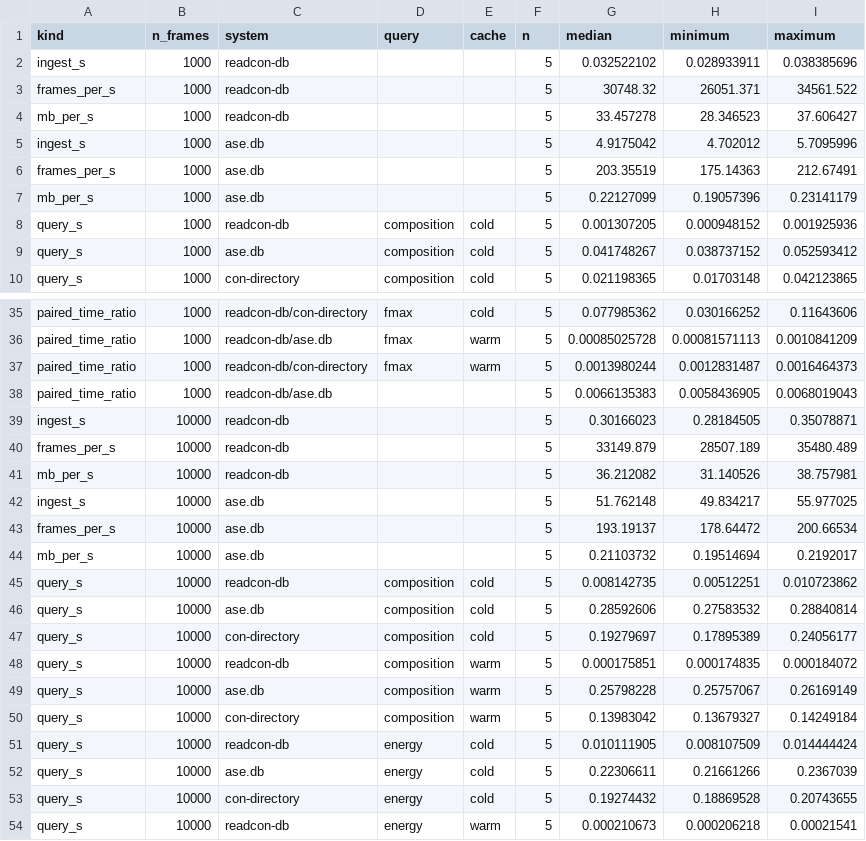
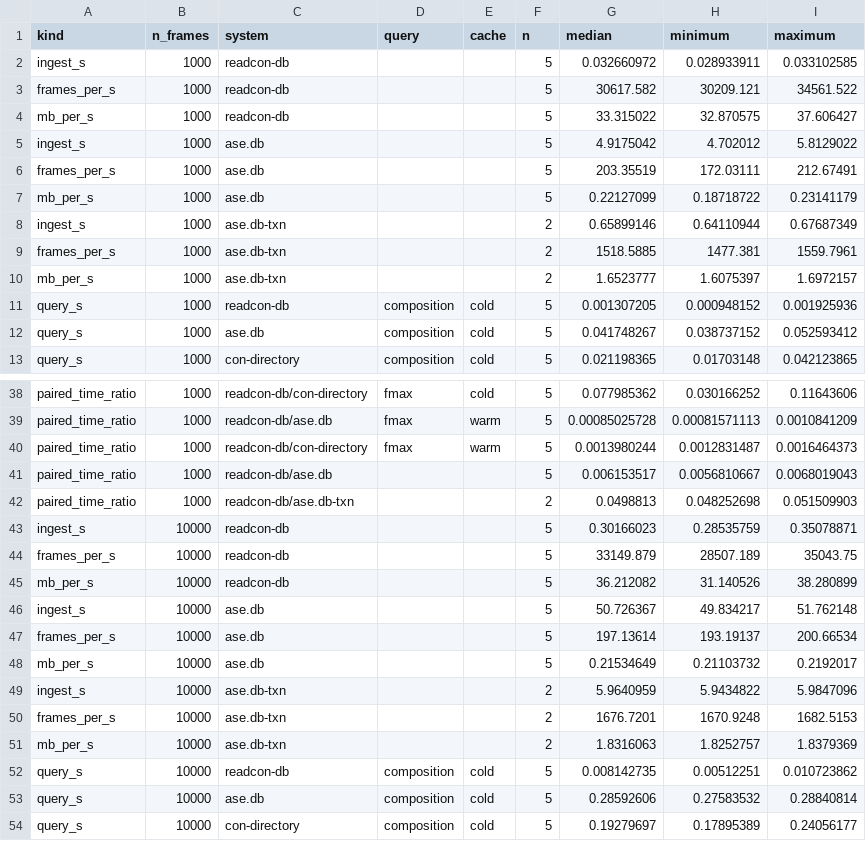
Before and after one commit to lode-org/readcon-db, a CSV file: eval/results/summary.csv, drawn as a sheet; only a part is shown, gaps mark what is left out; the shorter side is filled out with more unchanged rows; the diff covers the shown part only.

```diff
--- a/eval/results/summary.csv
+++ b/eval/results/summary.csv
@@ -1,8 +1,11 @@
 kind,n_frames,system,query,cache,n,median,minimum,maximum
-ingest_s,1000,readcon-db,,,5,0.032522102,0.028933911,0.038385696
-frames_per_s,1000,readcon-db,,,5,30748.32,26051.371,34561.522
-mb_per_s,1000,readcon-db,,,5,33.457278,28.346523,37.606427
-ingest_s,1000,ase.db,,,5,4.9175042,4.702012,5.7095996
-frames_per_s,1000,ase.db,,,5,203.35519,175.14363,212.67491
-mb_per_s,1000,ase.db,,,5,0.22127099,0.19057396,0.23141179
+ingest_s,1000,readcon-db,,,5,0.032660972,0.028933911,0.033102585
+frames_per_s,1000,readcon-db,,,5,30617.582,30209.121,34561.522
+mb_per_s,1000,readcon-db,,,5,33.315022,32.870575,37.606427
+ingest_s,1000,ase.db,,,5,4.9175042,4.702012,5.8129022
+frames_per_s,1000,ase.db,,,5,203.35519,172.03111,212.67491
+mb_per_s,1000,ase.db,,,5,0.22127099,0.18718722,0.23141179
+ingest_s,1000,ase.db-txn,,,2,0.65899146,0.64110944,0.67687349
+frames_per_s,1000,ase.db-txn,,,2,1518.5885,1477.381,1559.7961
+mb_per_s,1000,ase.db-txn,,,2,1.6523777,1.6075397,1.6972157
 query_s,1000,readcon-db,composition,cold,5,0.001307205,0.000948152,0.001925936
@@ -37,9 +40,13 @@ paired_time_ratio,1000,readcon-db/ase.db,fmax,warm,5,0.00085025728,0.00081571113
 paired_time_ratio,1000,readcon-db/con-directory,fmax,warm,5,0.0013980244,0.0012831487,0.0016464373
-paired_time_ratio,1000,readcon-db/ase.db,,,5,0.0066135383,0.0058436905,0.0068019043
-ingest_s,10000,readcon-db,,,5,0.30166023,0.28184505,0.35078871
-frames_per_s,10000,readcon-db,,,5,33149.879,28507.189,35480.489
-mb_per_s,10000,readcon-db,,,5,36.212082,31.140526,38.757981
-ingest_s,10000,ase.db,,,5,51.762148,49.834217,55.977025
-frames_per_s,10000,ase.db,,,5,193.19137,178.64472,200.66534
-mb_per_s,10000,ase.db,,,5,0.21103732,0.19514694,0.2192017
+paired_time_ratio,1000,readcon-db/ase.db,,,5,0.006153517,0.0056810667,0.0068019043
+paired_time_ratio,1000,readcon-db/ase.db-txn,,,2,0.0498813,0.048252698,0.051509903
+ingest_s,10000,readcon-db,,,5,0.30166023,0.28535759,0.35078871
+frames_per_s,10000,readcon-db,,,5,33149.879,28507.189,35043.75
+mb_per_s,10000,readcon-db,,,5,36.212082,31.140526,38.280899
+ingest_s,10000,ase.db,,,5,50.726367,49.834217,51.762148
+frames_per_s,10000,ase.db,,,5,197.13614,193.19137,200.66534
+mb_per_s,10000,ase.db,,,5,0.21534649,0.21103732,0.2192017
+ingest_s,10000,ase.db-txn,,,2,5.9640959,5.9434822,5.9847096
+frames_per_s,10000,ase.db-txn,,,2,1676.7201,1670.9248,1682.5153
+mb_per_s,10000,ase.db-txn,,,2,1.8316063,1.8252757,1.8379369
 query_s,10000,readcon-db,composition,cold,5,0.008142735,0.00512251,0.010723862
```
Also changed, not shown: 1 added row and 1 edited cell elsewhere in this file, eval/results/ingest_repeats.csv, eval/results/sizes.csv, 3 other files.
